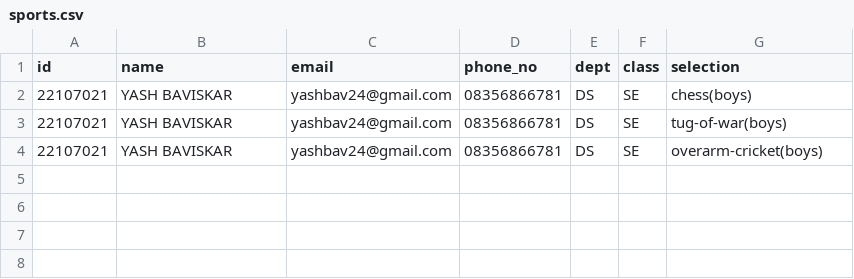
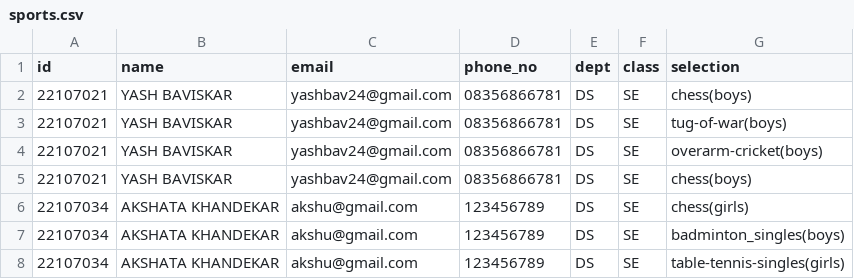
Before and after one commit to YashBaviskar1/sportslandingpage, a CSV file: backend/sports.csv, drawn as a sheet.

```diff
--- a/backend/sports.csv
+++ b/backend/sports.csv
@@ -4 +4,5 @@ id,name,email,phone_no,dept,class,selection
 22107021,YASH BAVISKAR,yashbav24@gmail.com,08356866781,DS,SE,overarm-cricket(boys)
+22107021,YASH BAVISKAR,yashbav24@gmail.com,08356866781,DS,SE,chess(boys)
+22107034,AKSHATA KHANDEKAR,akshu@gmail.com,123456789,DS,SE,chess(girls)
+22107034,AKSHATA KHANDEKAR,akshu@gmail.com,123456789,DS,SE,badminton_singles(boys)
+22107034,AKSHATA KHANDEKAR,akshu@gmail.com,123456789,DS,SE,table-tennis-singles(girls)
```
Also changed, not shown: 4 other files.
